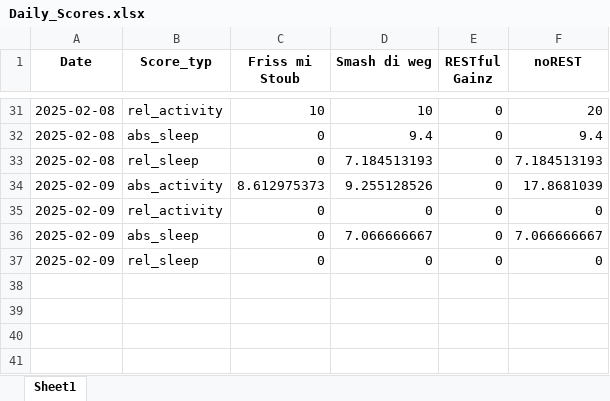
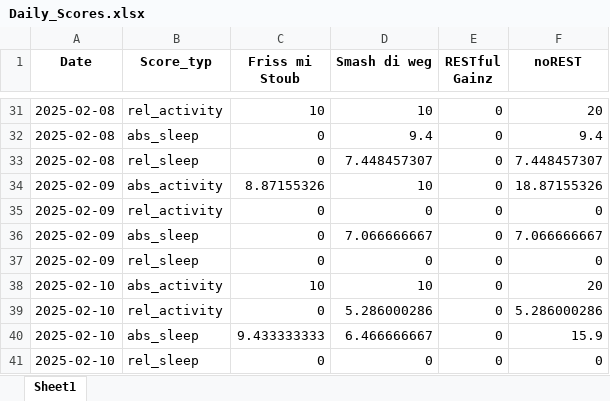
Before and after one commit to Cornibouchon/HealthyLifeFrontend01, an Excel workbook: data/Firmen/creators/2025-02-01/Daily_Scores.xlsx, sheet Sheet1, drawn as a sheet; only a part is shown, gaps mark what is left out; values as stored, in another font and other column widths than the file's, no borders; the diff covers the shown part only; the diff names each change by its address in the sheet, - before the commit and + after, or states it on an @@ line.

```diff
--- a/data/Firmen/creators/2025-02-01/Daily_Scores.xlsx (sheet Sheet1)
+++ b/data/Firmen/creators/2025-02-01/Daily_Scores.xlsx (sheet Sheet1)
-D33 (Smash di weg): 7.184513193
+D33 (Smash di weg): 7.448457307
-F33 (noREST): 7.184513193
+F33 (noREST): 7.448457307
-C34 (Friss mi Stoub): 8.612975373
+C34 (Friss mi Stoub): 8.87155326
-D34 (Smash di weg): 9.255128526
+D34 (Smash di weg): 10
-F34 (noREST): 17.8681039
+F34 (noREST): 18.87155326
+row 38: 2025-02-10 | abs_activity | 10 | 10 | 0 | 20
+row 39: 2025-02-10 | rel_activity | 0 | 5.286000286 | 0 | 5.286000286
+row 40: 2025-02-10 | abs_sleep | 9.433333333 | 6.466666667 | 0 | 15.9
+row 41: 2025-02-10 | rel_sleep | 0 | 0 | 0 | 0
```
Also changed, not shown: 20 edited cells elsewhere in this sheet, data/Firmen/creators/2025-02-01/Daily_Motivations.xlsx, data/Firmen/ipt/2025-02-01/Daily_Motivations.xlsx, 1 other file.
